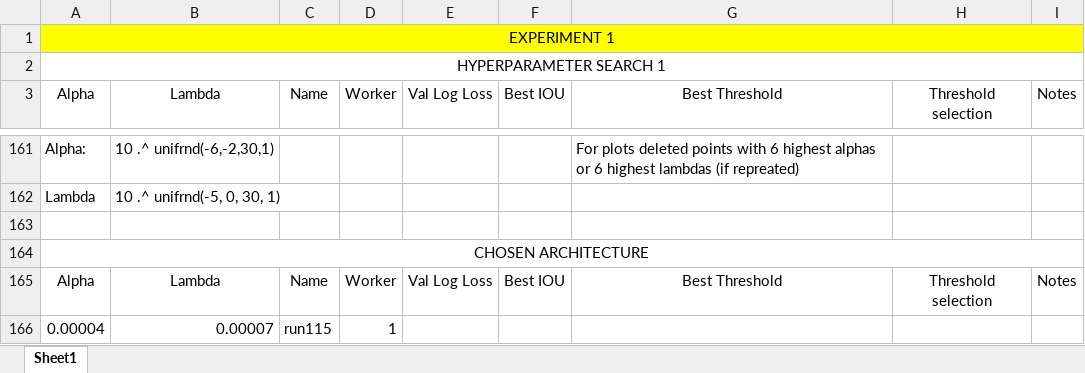
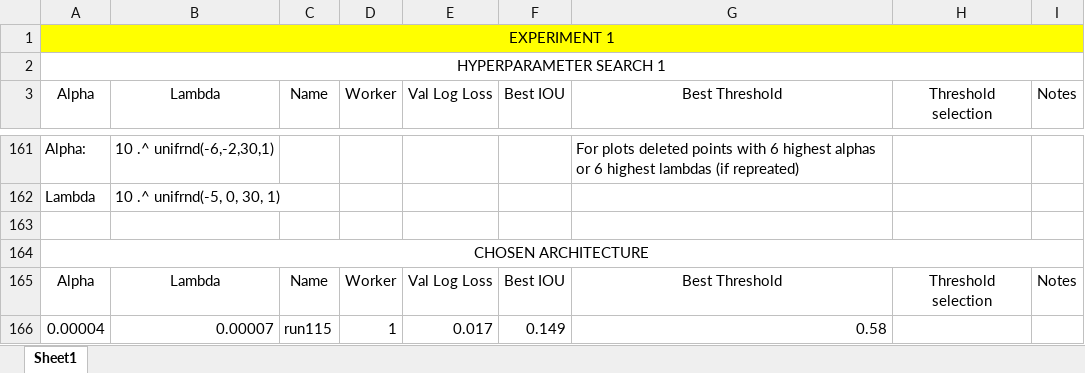
Before and after one commit to ecobost/cnn4brca, an Excel workbook: experiments/hyperparameters/hyperparemeter_search.xlsx, sheet Sheet1, drawn as a sheet; only a part is shown, gaps mark what is left out; values as stored, in another font and other column widths than the file's, no borders; the diff names each change by its address in the sheet, - before the commit and + after, or states it on an @@ line.

```diff
--- a/experiments/hyperparameters/hyperparemeter_search.xlsx (sheet Sheet1)
+++ b/experiments/hyperparameters/hyperparemeter_search.xlsx (sheet Sheet1)
-E166 (Val Log Loss): (empty)
+E166 (Val Log Loss): 0.017
-F166 (Best IOU): (empty)
+F166 (Best IOU): 0.149
-G166 (Best Threshold): (empty)
+G166 (Best Threshold): 0.58
```
Also changed, not shown: 6 other files.
